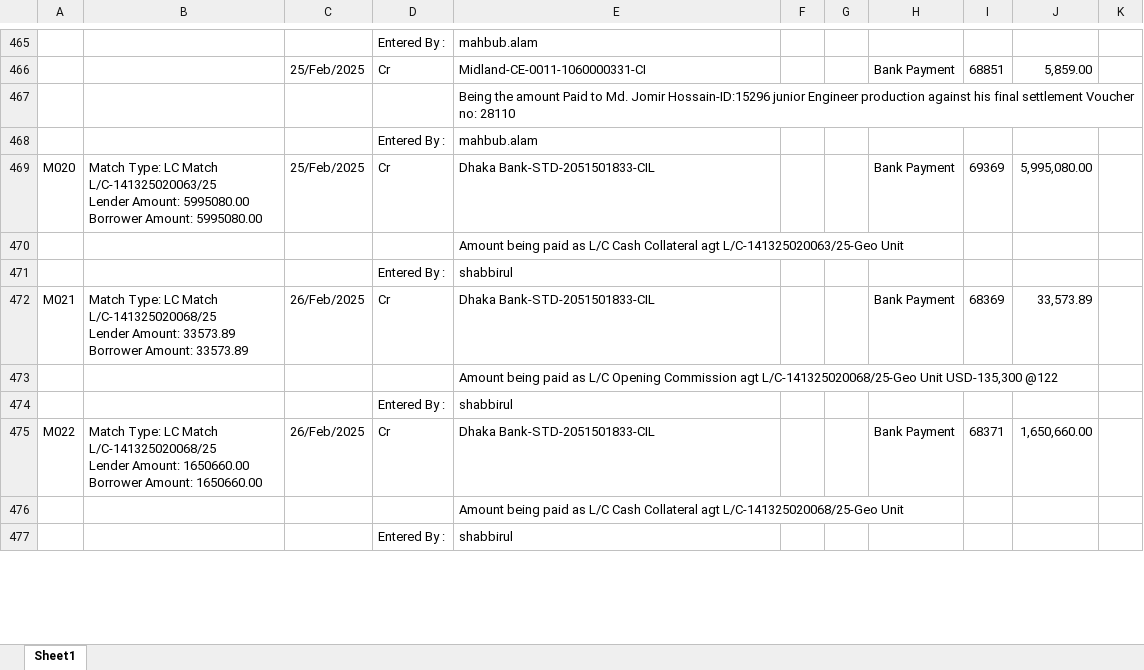
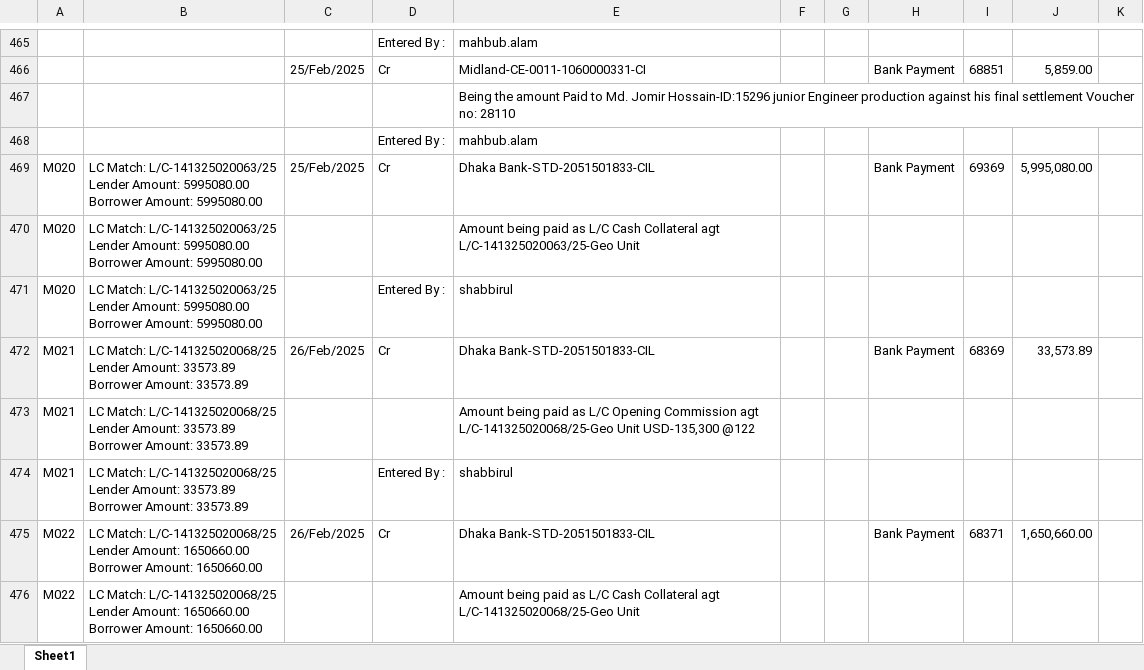
Before and after one commit to m-islam-ciplc/Dev_Interunit_Recon_GUI, an Excel workbook: Output/Interunit Steel_MATCHED.xlsx, sheet Sheet1, drawn as a sheet; only a part is shown, gaps mark what is left out; values as stored, in another font and other column widths than the file's, no borders; removed rows and columns are numbered as before the commit, all else as after; ↵ is a line break in a cell; the diff covers the shown part only; the diff names each change by its address in the sheet, - before the commit and + after, or states it on an @@ line.

```diff
--- a/Output/Interunit Steel_MATCHED.xlsx (sheet Sheet1)
+++ b/Output/Interunit Steel_MATCHED.xlsx (sheet Sheet1)
-B469: Match Type: LC Match ↵ L/C-141325020063/25 ↵ Lender…
+B469: LC Match: L/C-141325020063/25 ↵ Lender…
-row 470:  |  |  |  | Amount being paid as L/C Cash Collateral agt L/C-141325020063/25-Geo Unit
-row 471:  |  |  | Entered By : | shabbirul
+row 470: M020 | LC Match: L/C-141325020063/25 ↵ Lender Amount: 5995080.00 ↵ Borrower Amount: 5995080.00 |  |  | Amount being paid as L/C Cash Collateral agt L/C-141325020063/25-Geo Unit
+row 471: M020 | LC Match: L/C-141325020063/25 ↵ Lender Amount: 5995080.00 ↵ Borrower Amount: 5995080.00 |  | Entered By : | shabbirul
-B472: Match Type: LC Match ↵ L/C-141325020068/25 ↵ Lender…
+B472: LC Match: L/C-141325020068/25 ↵ Lender…
-row 473:  |  |  |  | Amount being paid as L/C Opening Commission agt L/C-141325020068/25-Geo Unit USD-135,300 @122
-row 474:  |  |  | Entered By : | shabbirul
+row 473: M021 | LC Match: L/C-141325020068/25 ↵ Lender Amount: 33573.89 ↵ Borrower Amount: 33573.89 |  |  | Amount being paid as L/C Opening Commission agt L/C-141325020068/25-Geo Unit USD-135,300 @122
+row 474: M021 | LC Match: L/C-141325020068/25 ↵ Lender Amount: 33573.89 ↵ Borrower Amount: 33573.89 |  | Entered By : | shabbirul
-B475: Match Type: LC Match ↵ L/C-141325020068/25 ↵ Lender…
+B475: LC Match: L/C-141325020068/25 ↵ Lender…
-row 476:  |  |  |  | Amount being paid as L/C Cash Collateral agt L/C-141325020068/25-Geo Unit
-row 477:  |  |  | Entered By : | shabbirul
+row 476: M022 | LC Match: L/C-141325020068/25 ↵ Lender Amount: 1650660.00 ↵ Borrower Amount: 1650660.00 |  |  | Amount being paid as L/C Cash Collateral agt L/C-141325020068/25-Geo Unit
```
Also changed, not shown: 131 added rows, 130 removed rows and 117 edited cells elsewhere in this sheet, Output/Interunit GeoTex_MATCHED.xlsx, 5 other files.
